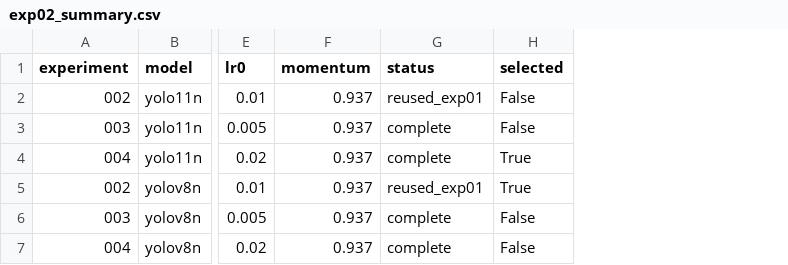
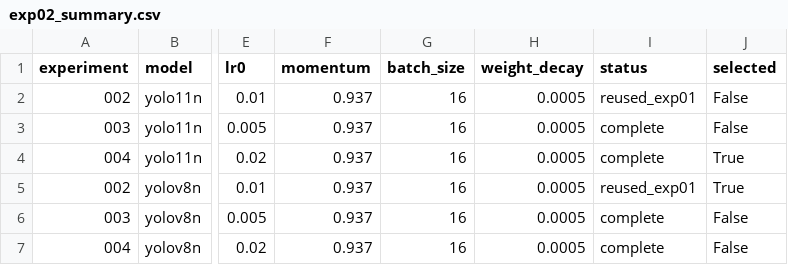
Before and after one commit to shbong06-sketch/Trick_or_Bot, a CSV file: detection/results/phase3/exp02_summary.csv, drawn as a sheet; only a part is shown, gaps mark what is left out; the diff names each change by its address in the sheet, - before the commit and + after, or states it on an @@ line.

```diff
--- a/detection/results/phase3/exp02_summary.csv
+++ b/detection/results/phase3/exp02_summary.csv
+column G (batch_size), rows 2-7: all 16
+column H (weight_decay), rows 2-7: all 0.0005
```
Also changed, not shown: detection/results/phase3/exp03_summary.csv, detection/results/phase3/hyperparameter_delta.csv, 4 other files.
